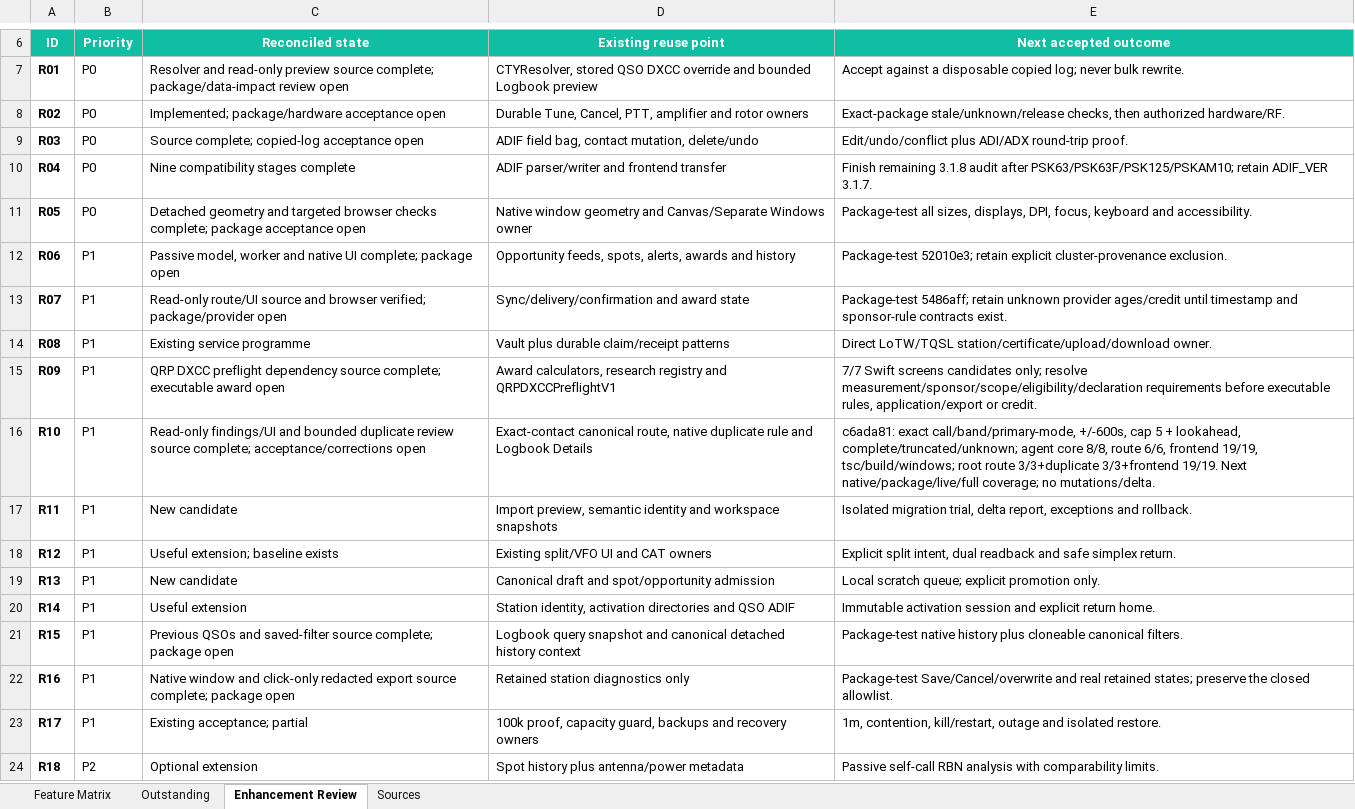
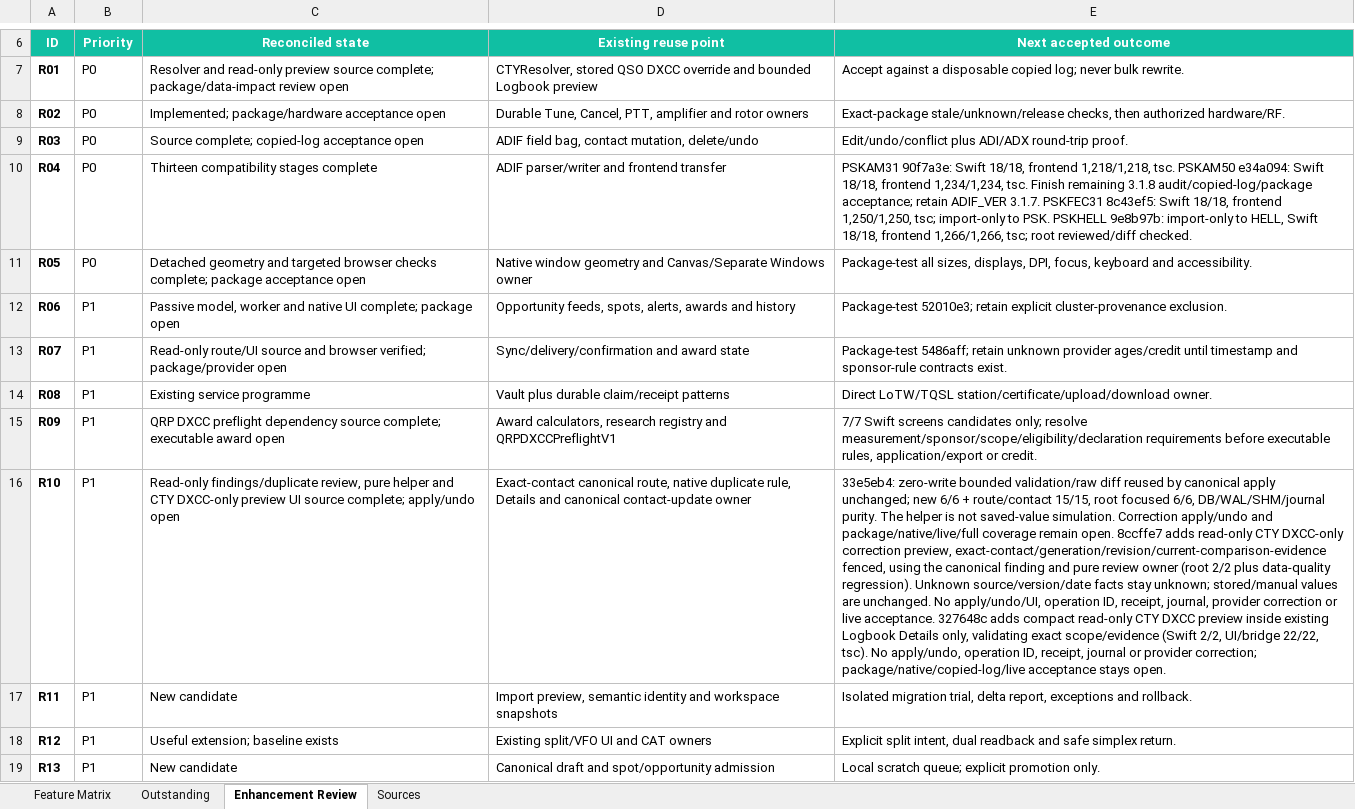
Before and after one commit to oliverbross/OM0RX-xLog, an Excel workbook: outputs/feature-matrix-2026-10-16/OM0RX-xLog_Feature_Comparison_2026-10-16.xlsx, sheet Enhancement Review, drawn as a sheet; only a part is shown, gaps mark what is left out; the shorter side is filled out with more unchanged rows; values as stored, in another font and other column widths than the file's, no borders; conditional formats and table styles not drawn; the diff names each change by its address in the sheet, - before the commit and + after, or states it on an @@ line.

Commit message:
Update implementation evidence through monitor enable

```diff
--- a/outputs/feature-matrix-2026-10-16/OM0RX-xLog_Feature_Comparison_2026-10-16.xlsx (sheet Enhancement Review)
+++ b/outputs/feature-matrix-2026-10-16/OM0RX-xLog_Feature_Comparison_2026-10-16.xlsx (sheet Enhancement Review)
-C10 (Reconciled state): Nine compatibility stages complete
+C10 (Reconciled state): Thirteen compatibility stages complete
-E10 (Next accepted outcome): Finish remaining 3.1.8 audit after PSK63/PSK63F/PSK125/PSKAM10; retain ADIF_VER 3.1.7.
+E10 (Next accepted outcome): PSKAM31 90f7a3e: Swift 18/18, frontend 1,218/1,218, tsc. PSKAM50 e34a094: Swift 18/18, frontend 1,234/1,234, tsc. Finish remaining 3.1.8 audit/copied-log/package acceptance; retain ADIF_VER 3.1.7. PSKFEC31 8c43ef5: Swift 18/18, frontend 1,250/1,250, tsc; import-only to PSK. PSKHELL 9e8b97b: import-only to HELL, Swift 18/18, frontend 1,266/1,266, tsc; root reviewed/diff checked.
-C16 (Reconciled state): Read-only findings/UI and bounded duplicate review source complete; acceptance/corrections open
+C16 (Reconciled state): Read-only findings/duplicate review, pure helper and CTY DXCC-only preview UI source complete; apply/undo open
-D16 (Existing reuse point): …native duplicate rule and Logbook Details
+D16 (Existing reuse point): …native duplicate rule, Details and canonical contact-update owner
-E16 (Next accepted outcome): c6ada81: exact call/band/primary-mode, +/-600s, cap 5 + lookahead, complete/truncated/unknown; agent core 8/8, route 6/6, frontend 19/19, tsc/build/windows; root route 3/3+duplicate 3/3+frontend 19/19. Next native/package/live/full coverage; no mutations/delta.
+E16 (Next accepted outcome): 33e5eb4: zero-write bounded validation/raw diff reused by canonical apply unchanged; new 6/6 + route/contact 15/15, root focused 6/6, DB/WAL/SHM/journal purity. The helper is not saved-value simulation. Correction apply/undo and package/native/live/full coverage remain open. 8ccffe7 adds read-only CTY DXCC-only correction preview, exact-contact/generation/revision/current-comparison-evidence fenced, using the canonical finding and pure review owner (root 2/2 plus data-quality regression). Unknown source/version/date facts stay unknown; stored/manual values are unchanged. No apply/undo/UI, operation ID, receipt, journal, provider correction or live acceptance. 327648c adds compact read-only CTY DXCC preview inside existing Logbook Details only, validating exact scope/evidence (Swift 2/2, UI/bridge 22/22, tsc). No apply/undo, operation ID, receipt, journal or provider correction; package/native/copied-log/live acceptance stays open.
```
Also changed, not shown: sheet Sources, sheet Outstanding, sheet Feature Matrix, 5 other files.
